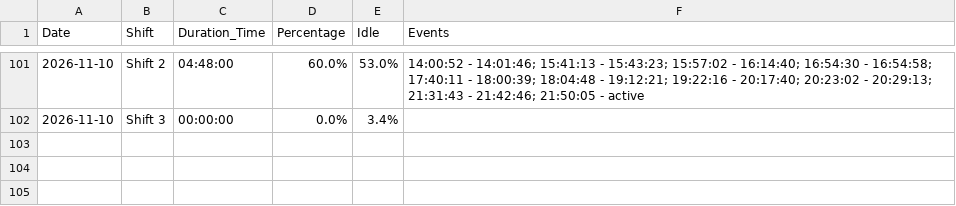
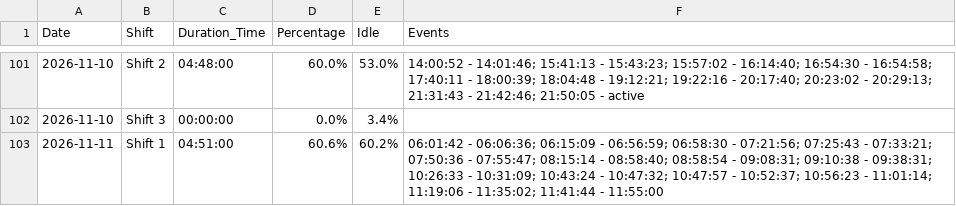
Before and after one commit to krasikrumov/inovo, a CSV file: appliance_stats.csv, drawn as a sheet; only a part is shown, gaps mark what is left out.

Commit message:
Auto update stats

```diff
--- a/appliance_stats.csv
+++ b/appliance_stats.csv
@@ -102 +102,2 @@ Date,Shift,Duration_Time,Percentage,Idle,Events
 2026-11-10,Shift 3,00:00:00,0.0%,3.4%,
+2026-11-11,Shift 1,04:51:00,60.6%,60.2%,06:01:42 - 06:06:36; 06:15:09 - 06:56:59; 06:58:30 - 07:21:56; 07:25:43 - 07:33:21; 07:50:36 - 07:55:47; 08:15:14 - 08:58:40; 08:58:54 - 09:08:31; 09:10:38 - 09:38:31; 10:26:33 - 10:31:09; 10:43:24 - 10:47:32; 10:47:57 - 10:52:37; 10:56:23 - 11:01:14; 11:19:06 - 11:35:02; 11:41:44 - 11:55:00
```
